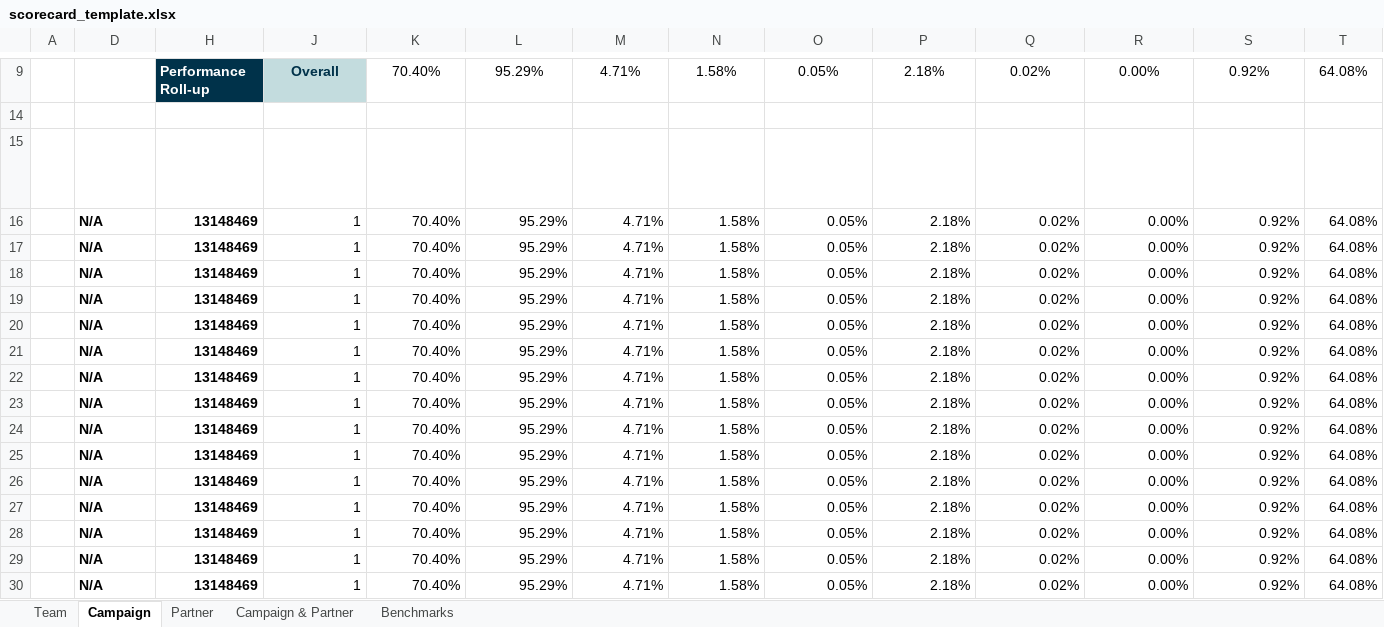
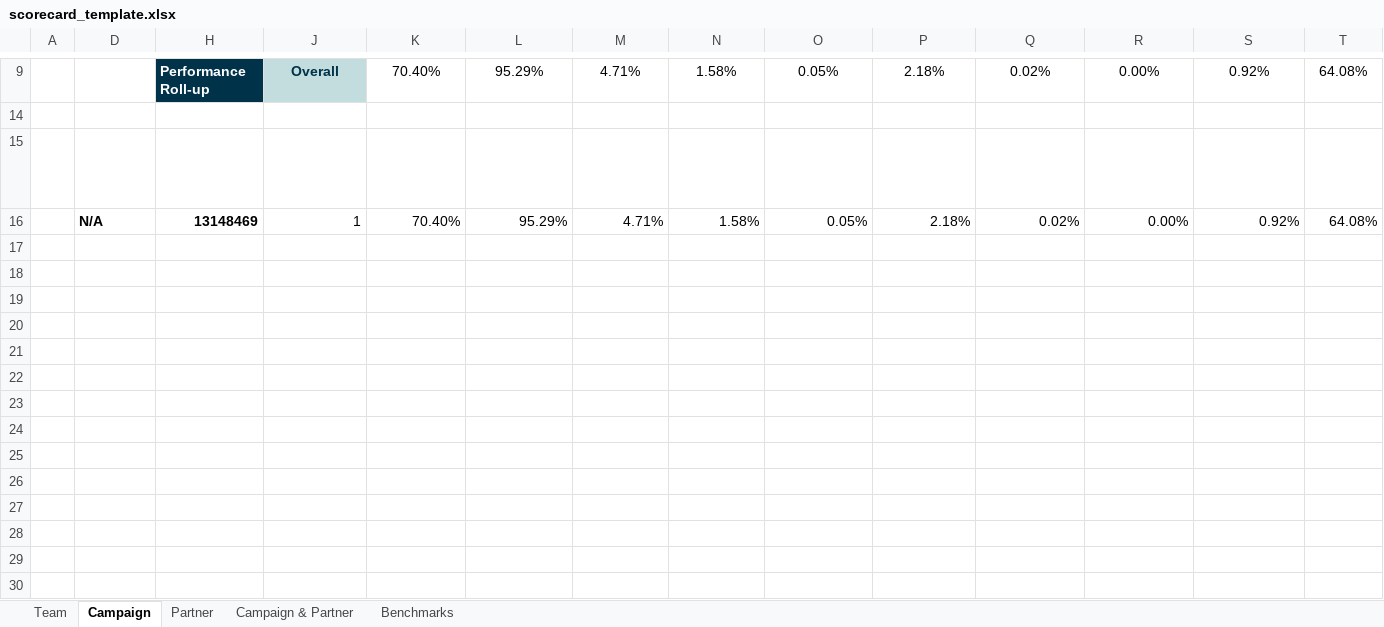
Before and after one commit to vishkumar93/automation_scorecard, an Excel workbook: excel_files/scorecard_template.xlsx, sheet Campaign, drawn as a sheet; only a part is shown, gaps mark what is left out; values as stored, in another font and other column widths than the file's, no borders; charts and pictures and conditional formats and table styles not drawn; rows hold the shown columns only; the diff names each change by its address in the sheet, - before the commit and + after, or states it on an @@ line.

```diff
--- a/excel_files/scorecard_template.xlsx (sheet Campaign)
+++ b/excel_files/scorecard_template.xlsx (sheet Campaign)
-row 17:  | N/A | 13148469 | 1 | 70.40% | 95.29% | 4.71% | 1.58% | 0.05% | 2.18% | 0.02% | 0.00% | 0.92% | 64.08%
-row 18:  | N/A | 13148469 | 1 | 70.40% | 95.29% | 4.71% | 1.58% | 0.05% | 2.18% | 0.02% | 0.00% | 0.92% | 64.08%
-row 19:  | N/A | 13148469 | 1 | 70.40% | 95.29% | 4.71% | 1.58% | 0.05% | 2.18% | 0.02% | 0.00% | 0.92% | 64.08%
-row 20:  | N/A | 13148469 | 1 | 70.40% | 95.29% | 4.71% | 1.58% | 0.05% | 2.18% | 0.02% | 0.00% | 0.92% | 64.08%
-row 21:  | N/A | 13148469 | 1 | 70.40% | 95.29% | 4.71% | 1.58% | 0.05% | 2.18% | 0.02% | 0.00% | 0.92% | 64.08%
-row 22:  | N/A | 13148469 | 1 | 70.40% | 95.29% | 4.71% | 1.58% | 0.05% | 2.18% | 0.02% | 0.00% | 0.92% | 64.08%
-row 23:  | N/A | 13148469 | 1 | 70.40% | 95.29% | 4.71% | 1.58% | 0.05% | 2.18% | 0.02% | 0.00% | 0.92% | 64.08%
-row 24:  | N/A | 13148469 | 1 | 70.40% | 95.29% | 4.71% | 1.58% | 0.05% | 2.18% | 0.02% | 0.00% | 0.92% | 64.08%
-row 25:  | N/A | 13148469 | 1 | 70.40% | 95.29% | 4.71% | 1.58% | 0.05% | 2.18% | 0.02% | 0.00% | 0.92% | 64.08%
-row 26:  | N/A | 13148469 | 1 | 70.40% | 95.29% | 4.71% | 1.58% | 0.05% | 2.18% | 0.02% | 0.00% | 0.92% | 64.08%
-row 27:  | N/A | 13148469 | 1 | 70.40% | 95.29% | 4.71% | 1.58% | 0.05% | 2.18% | 0.02% | 0.00% | 0.92% | 64.08%
-row 28:  | N/A | 13148469 | 1 | 70.40% | 95.29% | 4.71% | 1.58% | 0.05% | 2.18% | 0.02% | 0.00% | 0.92% | 64.08%
-row 29:  | N/A | 13148469 | 1 | 70.40% | 95.29% | 4.71% | 1.58% | 0.05% | 2.18% | 0.02% | 0.00% | 0.92% | 64.08%
-row 30:  | N/A | 13148469 | 1 | 70.40% | 95.29% | 4.71% | 1.58% | 0.05% | 2.18% | 0.02% | 0.00% | 0.92% | 64.08%
```
Also changed, not shown: sheet Partner, sheet Campaign & Partner, hidden cells, 6 other files.
